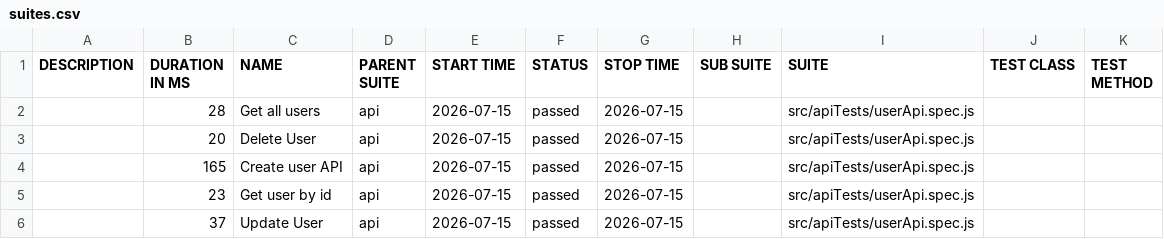
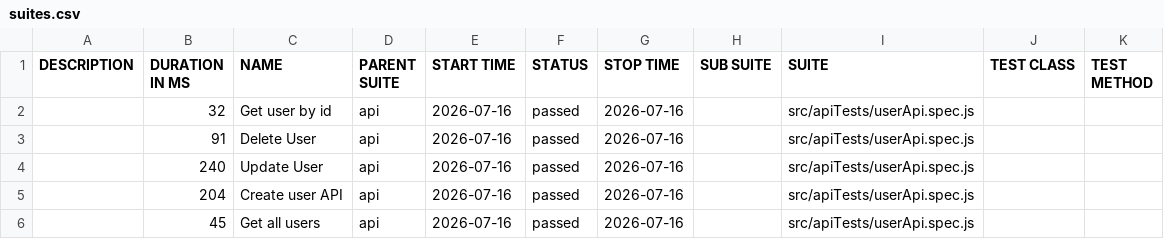
Before and after one commit to pranaya1997/Playwright-Framework, a CSV file: allure/data/suites.csv, drawn as a sheet.

```diff
--- a/allure/data/suites.csv
+++ b/allure/data/suites.csv
@@ -1,6 +1,6 @@
 "DESCRIPTION","DURATION IN MS","NAME","PARENT SUITE","START TIME","STATUS","STOP TIME","SUB SUITE","SUITE","TEST CLASS","TEST METHOD"
-"","28","Get all users","api","2026-07-15","passed","2026-07-15","","src/apiTests/userApi.spec.js","",""
-"","20","Delete User","api","2026-07-15","passed","2026-07-15","","src/apiTests/userApi.spec.js","",""
-"","165","Create user API","api","2026-07-15","passed","2026-07-15","","src/apiTests/userApi.spec.js","",""
-"","23","Get user by id","api","2026-07-15","passed","2026-07-15","","src/apiTests/userApi.spec.js","",""
-"","37","Update User","api","2026-07-15","passed","2026-07-15","","src/apiTests/userApi.spec.js","",""
+"","32","Get user by id","api","2026-07-16","passed","2026-07-16","","src/apiTests/userApi.spec.js","",""
+"","91","Delete User","api","2026-07-16","passed","2026-07-16","","src/apiTests/userApi.spec.js","",""
+"","240","Update User","api","2026-07-16","passed","2026-07-16","","src/apiTests/userApi.spec.js","",""
+"","204","Create user API","api","2026-07-16","passed","2026-07-16","","src/apiTests/userApi.spec.js","",""
+"","45","Get all users","api","2026-07-16","passed","2026-07-16","","src/apiTests/userApi.spec.js","",""
```
Also changed, not shown: 28 other files.
